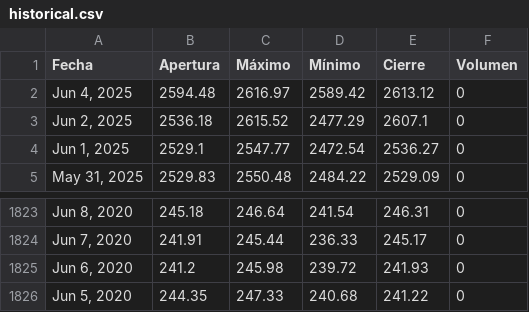
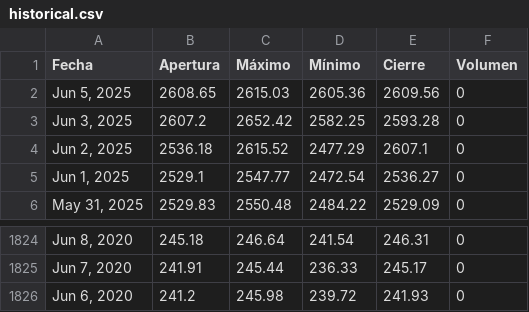
Before and after one commit to ElizabethAlzateM/ProyectoV_Entrega2, a CSV file: src/proyecto/static/data/historical.csv, drawn as a sheet; only a part is shown, gaps mark what is left out.

```diff
--- a/src/proyecto/static/data/historical.csv
+++ b/src/proyecto/static/data/historical.csv
@@ -1,3 +1,4 @@
 Fecha,Apertura,Máximo,Mínimo,Cierre,Volumen
-"Jun 4, 2025",2594.48,2616.97,2589.42,2613.12,0
+"Jun 5, 2025",2608.65,2615.03,2605.36,2609.56,0
+"Jun 3, 2025",2607.2,2652.42,2582.25,2593.28,0
 "Jun 2, 2025",2536.18,2615.52,2477.29,2607.1,0
@@ -1825,2 +1826 @@ Fecha,Apertura,Máximo,Mínimo,Cierre,Volumen
 "Jun 6, 2020",241.2,245.98,239.72,241.93,0
-"Jun 5, 2020",244.35,247.33,240.68,241.22,0
```
Also changed, not shown: 4 other files.
